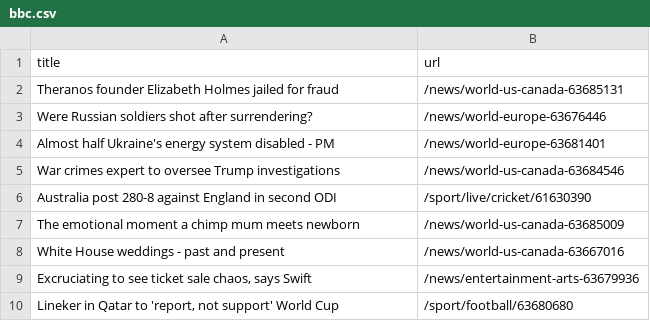
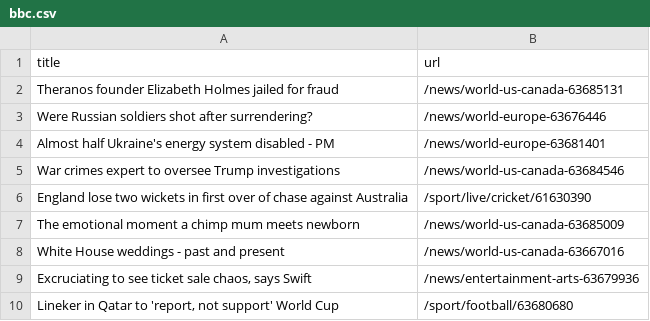
Before and after one commit to stanleydai/automatic-scraper, a CSV file: bbc.csv, drawn as a sheet; only a part is shown.

```diff
--- a/bbc.csv
+++ b/bbc.csv
@@ -5,3 +5,3 @@ Almost half Ukraine's energy system disabled - PM,/news/world-europe-63681401
 War crimes expert to oversee Trump investigations,/news/world-us-canada-63684546
-Australia post 280-8 against England in second ODI,/sport/live/cricket/61630390
+England lose two wickets in first over of chase against Australia,/sport/live/cricket/61630390
 The emotional moment a chimp mum meets newborn,/news/world-us-canada-63685009
```
